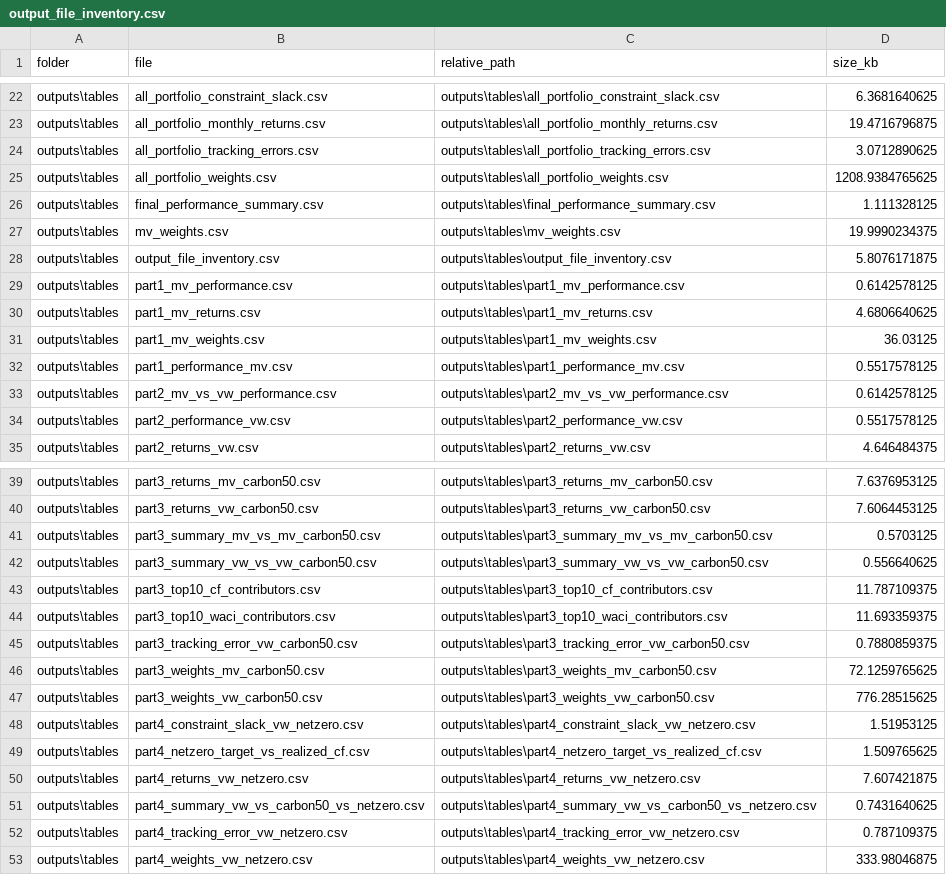
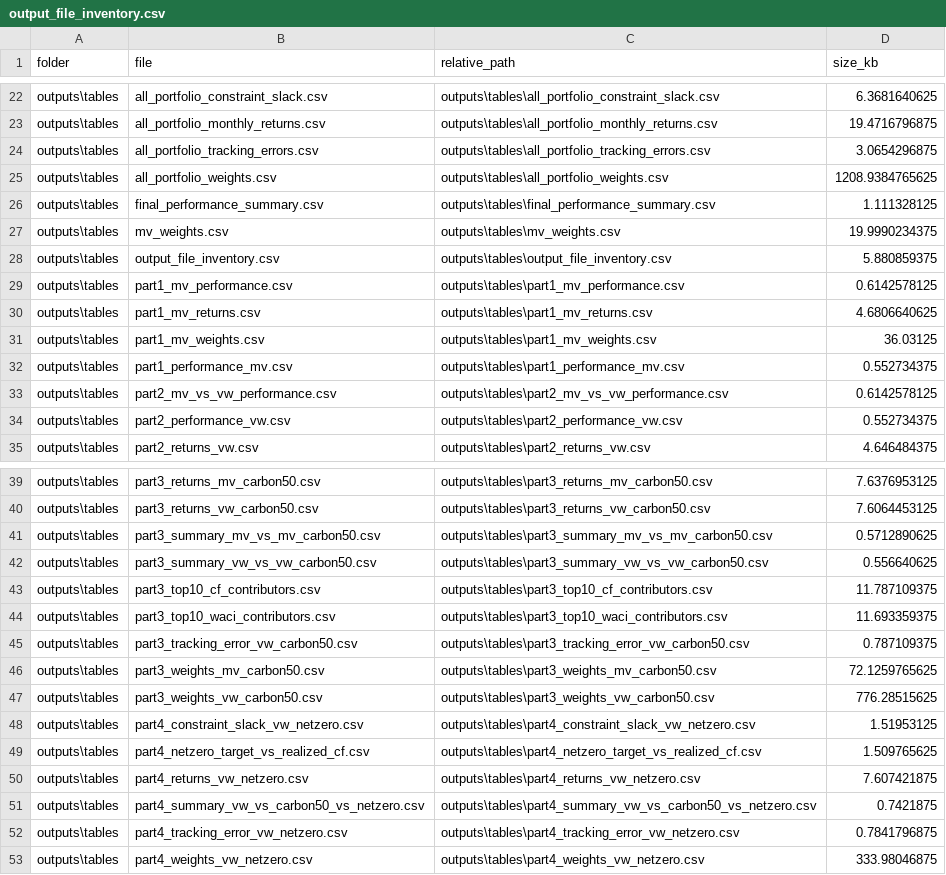
Before and after one commit to saadsch/SAAM-Project, a CSV file: outputs/tables/output_file_inventory.csv, drawn as a sheet; only a part is shown, gaps mark what is left out; the diff covers the shown part only.

```diff
--- a/outputs/tables/output_file_inventory.csv
+++ b/outputs/tables/output_file_inventory.csv
@@ -23,3 +23,3 @@ outputs\tables,all_portfolio_constraint_slack.csv,outputs\tables\all_portfolio_c
 outputs\tables,all_portfolio_monthly_returns.csv,outputs\tables\all_portfolio_monthly_returns.csv,19.4716796875
-outputs\tables,all_portfolio_tracking_errors.csv,outputs\tables\all_portfolio_tracking_errors.csv,3.0712890625
+outputs\tables,all_portfolio_tracking_errors.csv,outputs\tables\all_portfolio_tracking_errors.csv,3.0654296875
 outputs\tables,all_portfolio_weights.csv,outputs\tables\all_portfolio_weights.csv,1208.9384765625
@@ -27,3 +27,3 @@ outputs\tables,final_performance_summary.csv,outputs\tables\final_performance_su
 outputs\tables,mv_weights.csv,outputs\tables\mv_weights.csv,19.9990234375
-outputs\tables,output_file_inventory.csv,outputs\tables\output_file_inventory.csv,5.8076171875
+outputs\tables,output_file_inventory.csv,outputs\tables\output_file_inventory.csv,5.880859375
 outputs\tables,part1_mv_performance.csv,outputs\tables\part1_mv_performance.csv,0.6142578125
@@ -31,5 +31,5 @@ outputs\tables,part1_mv_returns.csv,outputs\tables\part1_mv_returns.csv,4.680664
 outputs\tables,part1_mv_weights.csv,outputs\tables\part1_mv_weights.csv,36.03125
-outputs\tables,part1_performance_mv.csv,outputs\tables\part1_performance_mv.csv,0.5517578125
+outputs\tables,part1_performance_mv.csv,outputs\tables\part1_performance_mv.csv,0.552734375
 outputs\tables,part2_mv_vs_vw_performance.csv,outputs\tables\part2_mv_vs_vw_performance.csv,0.6142578125
-outputs\tables,part2_performance_vw.csv,outputs\tables\part2_performance_vw.csv,0.5517578125
+outputs\tables,part2_performance_vw.csv,outputs\tables\part2_performance_vw.csv,0.552734375
 outputs\tables,part2_returns_vw.csv,outputs\tables\part2_returns_vw.csv,4.646484375
@@ -40,3 +40,3 @@ outputs\tables,part3_returns_mv_carbon50.csv,outputs\tables\part3_returns_mv_car
 outputs\tables,part3_returns_vw_carbon50.csv,outputs\tables\part3_returns_vw_carbon50.csv,7.6064453125
-outputs\tables,part3_summary_mv_vs_mv_carbon50.csv,outputs\tables\part3_summary_mv_vs_mv_carbon50.csv,0.5703125
+outputs\tables,part3_summary_mv_vs_mv_carbon50.csv,outputs\tables\part3_summary_mv_vs_mv_carbon50.csv,0.5712890625
 outputs\tables,part3_summary_vw_vs_vw_carbon50.csv,outputs\tables\part3_summary_vw_vs_vw_carbon50.csv,0.556640625
@@ -44,3 +44,3 @@ outputs\tables,part3_top10_cf_contributors.csv,outputs\tables\part3_top10_cf_con
 outputs\tables,part3_top10_waci_contributors.csv,outputs\tables\part3_top10_waci_contributors.csv,11.693359375
-outputs\tables,part3_tracking_error_vw_carbon50.csv,outputs\tables\part3_tracking_error_vw_carbon50.csv,0.7880859375
+outputs\tables,part3_tracking_error_vw_carbon50.csv,outputs\tables\part3_tracking_error_vw_carbon50.csv,0.787109375
 outputs\tables,part3_weights_mv_carbon50.csv,outputs\tables\part3_weights_mv_carbon50.csv,72.1259765625
@@ -50,4 +50,4 @@ outputs\tables,part4_netzero_target_vs_realized_cf.csv,outputs\tables\part4_netz
 outputs\tables,part4_returns_vw_netzero.csv,outputs\tables\part4_returns_vw_netzero.csv,7.607421875
-outputs\tables,part4_summary_vw_vs_carbon50_vs_netzero.csv,outputs\tables\part4_summary_vw_vs_carbon50_vs_netzero.csv,0.7431640625
-outputs\tables,part4_tracking_error_vw_netzero.csv,outputs\tables\part4_tracking_error_vw_netzero.csv,0.787109375
+outputs\tables,part4_summary_vw_vs_carbon50_vs_netzero.csv,outputs\tables\part4_summary_vw_vs_carbon50_vs_netzero.csv,0.7421875
+outputs\tables,part4_tracking_error_vw_netzero.csv,outputs\tables\part4_tracking_error_vw_netzero.csv,0.7841796875
 outputs\tables,part4_weights_vw_netzero.csv,outputs\tables\part4_weights_vw_netzero.csv,333.98046875
```
Also changed, not shown: 2 edited cells elsewhere in this file, outputs/tables/all_portfolio_tracking_errors.csv, 1 other file.
